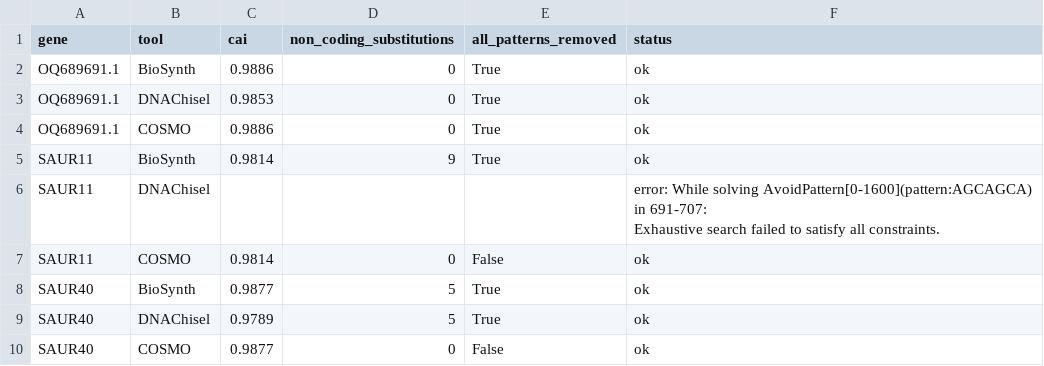
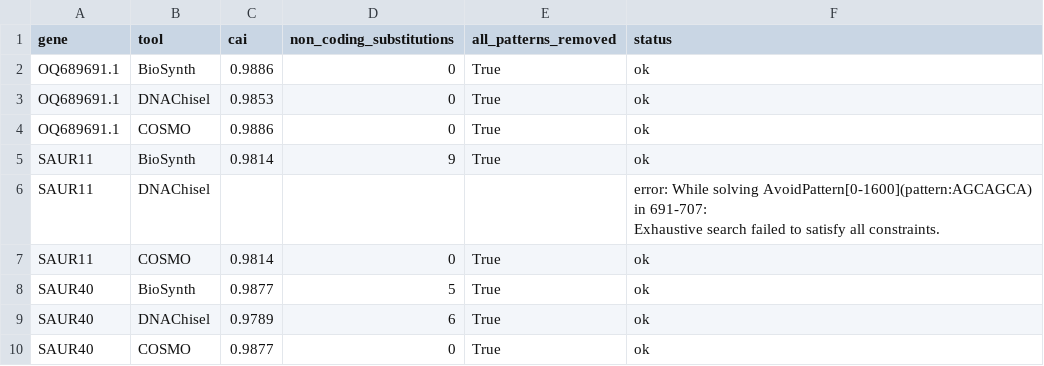
Before and after one commit to HadarPur/RU-BioSynth, a CSV file: toolscomparison/comparison_results.csv, drawn as a sheet.

```diff
--- a/toolscomparison/comparison_results.csv
+++ b/toolscomparison/comparison_results.csv
@@ -8,5 +8,5 @@ SAUR11,DNAChisel,,,,"error: While solving AvoidPattern[0-1600](pattern:AGCAGCA)
 Exhaustive search failed to satisfy all constraints."
-SAUR11,COSMO,0.9814,0,False,ok
+SAUR11,COSMO,0.9814,0,True,ok
 SAUR40,BioSynth,0.9877,5,True,ok
-SAUR40,DNAChisel,0.9789,5,True,ok
-SAUR40,COSMO,0.9877,0,False,ok
+SAUR40,DNAChisel,0.9789,6,True,ok
+SAUR40,COSMO,0.9877,0,True,ok
```
Also changed, not shown: 1 other file.
